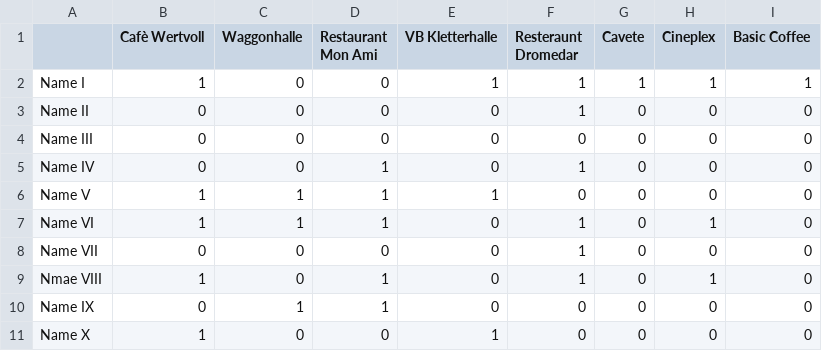
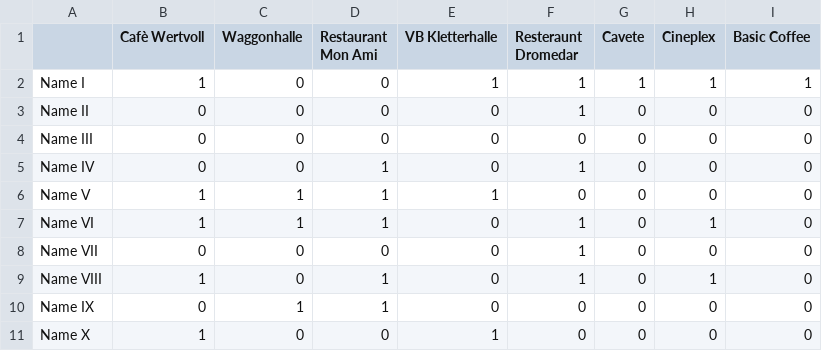
Before and after one commit to Nolram567/two-mode-network, a CSV file: Soziomatrix - Tabellenblatt1.csv, drawn as a sheet.

Commit message:
fix typo

```diff
--- a/Soziomatrix - Tabellenblatt1.csv
+++ b/Soziomatrix - Tabellenblatt1.csv
@@ -8,3 +8,3 @@ Name VI,1,1,1,0,1,0,1,0
 Name VII,0,0,0,0,1,0,0,0
-Nmae VIII,1,0,1,0,1,0,1,0
+Name VIII,1,0,1,0,1,0,1,0
 Name IX,0,1,1,0,0,0,0,0
```
